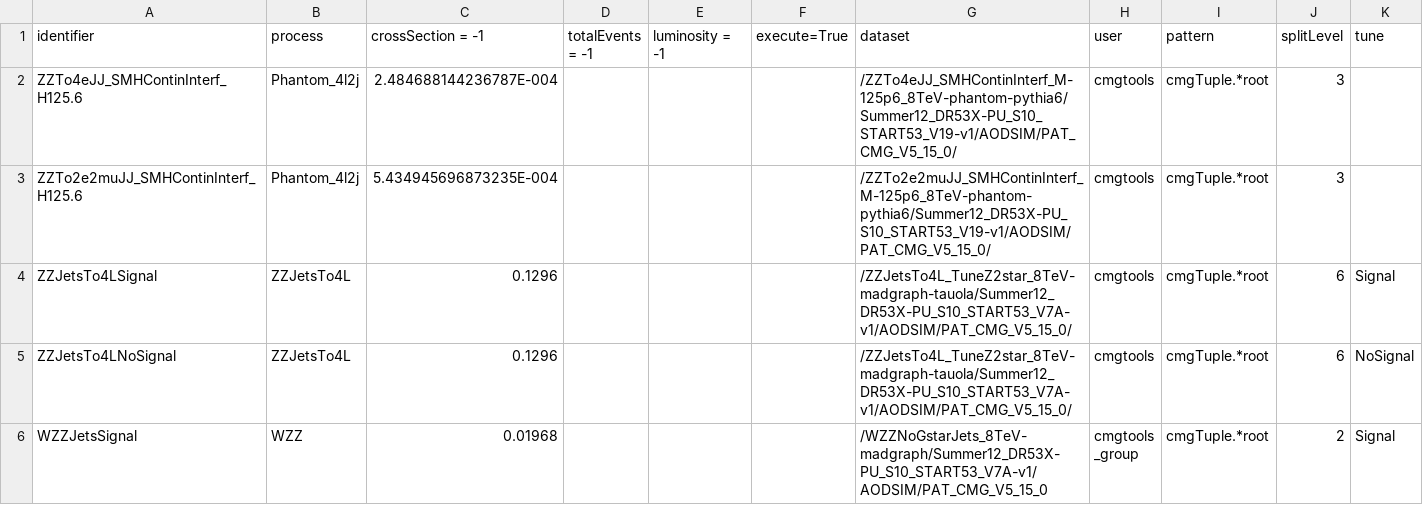
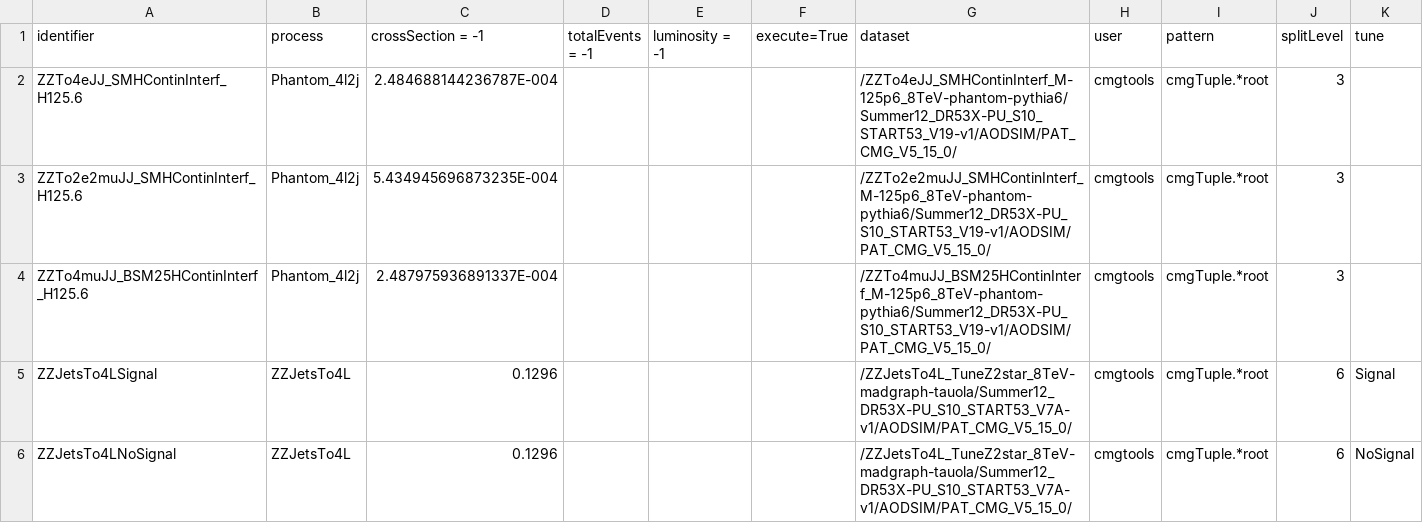
Before and after one commit to bellan/VVXAnalysis, a CSV file: Producers/python/samples_8TeV.csv, drawn as a sheet; only a part is shown; the shorter side is filled out with more unchanged rows; the diff names each change by its address in the sheet, - before the commit and + after, or states it on an @@ line.

Commit message:
added phantom 4mu

```diff
--- a/Producers/python/samples_8TeV.csv
+++ b/Producers/python/samples_8TeV.csv
+row 4: ZZTo4muJJ_BSM25HContinInterf_H125.6 | Phantom_4l2j | 2.487975936891337E-004 |  |  |  | /ZZTo4muJJ_BSM25HContinInterf_M-125p6_8TeV-phantom-pythia6/Summer12_DR53X-PU_S10_START53_V19-v1/AODSIM/PAT_CMG_V5_15_0/ | cmgtools | cmgTuple.*root | 3
```
